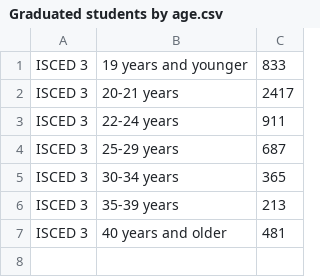
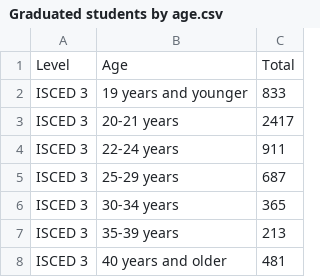
Before and after one commit to SamuilDarik/Data-Analysis-in-R, a CSV file: DataVisualization/Graduated students by age.csv, drawn as a sheet.

```diff
--- a/DataVisualization/Graduated students by age.csv
+++ b/DataVisualization/Graduated students by age.csv
@@ -1 +1,2 @@
+"Level","Age","Total"
 "ISCED 3","19 years and younger",833
```
Also changed, not shown: DataVisualization/Graduated students by age_1.csv, DataVisualization/Passengers from abroad on luxury liners.csv, 4 other files.
